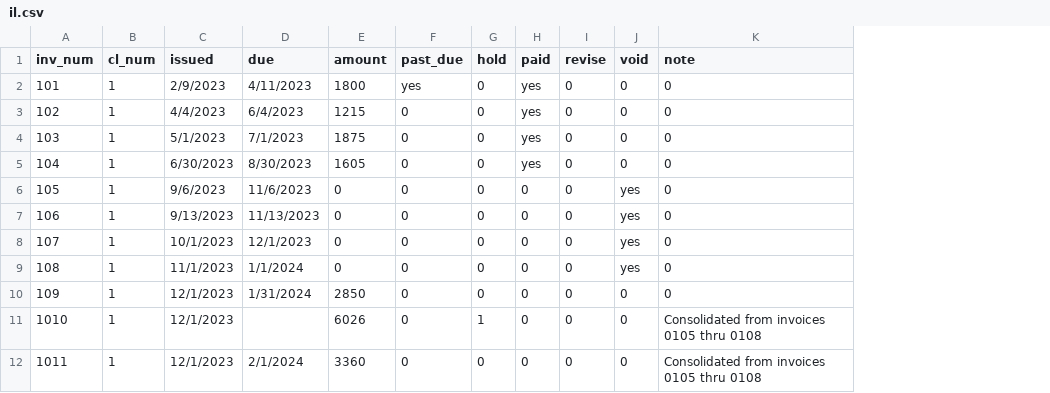
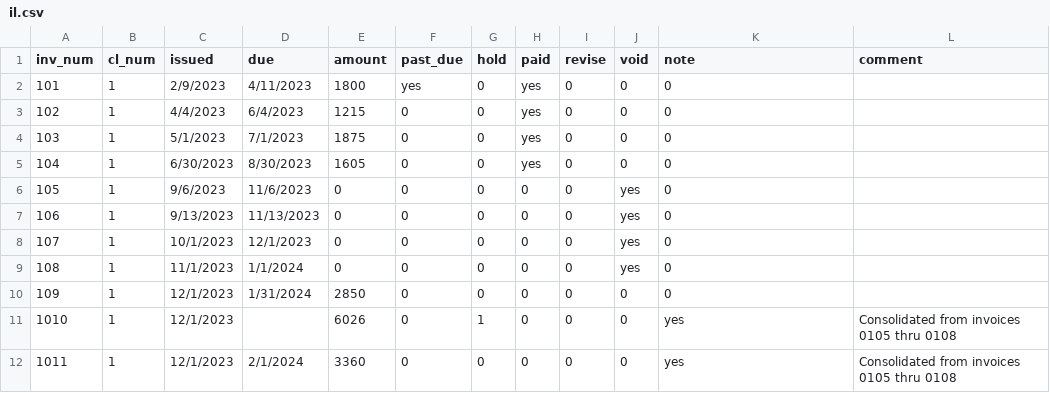
Before and after one commit to ashamrock/TestTable, a CSV file: il.csv, drawn as a sheet; the diff names each change by its address in the sheet, - before the commit and + after, or states it on an @@ line.

Commit message:
Add files via upload

```diff
--- a/il.csv
+++ b/il.csv
+column L (comment), rows 11-12: Consolidated from invoices 0105 thru 0108 | Consolidated from invoices 0105 thru 0108
-K11:K12 (note): Consolidated from invoices 0105 thru 0108
+K11:K12 (note): yes
```
